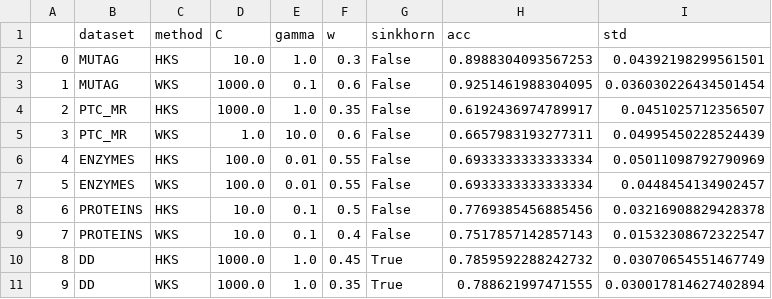
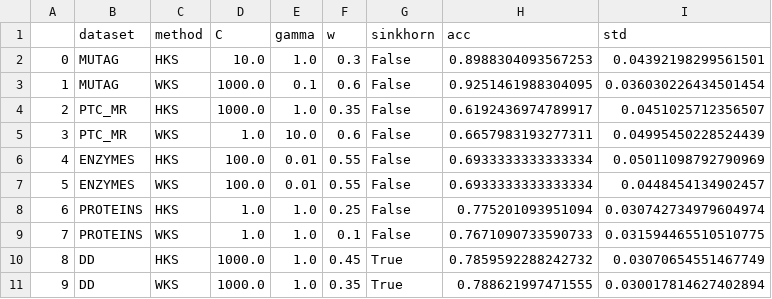
Before and after one commit to RicardoL1u/HKS-Wasserstein-kernel, a CSV file: exp/w/best.csv, drawn as a sheet.

Commit message:
update: best csv

```diff
--- a/exp/w/best.csv
+++ b/exp/w/best.csv
@@ -7,4 +7,4 @@
 5,ENZYMES,WKS,100.0,0.01,0.55,False,0.6933333333333334,0.0448454134902457
-6,PROTEINS,HKS,10.0,0.1,0.5,False,0.7769385456885456,0.03216908829428378
-7,PROTEINS,WKS,10.0,0.1,0.4,False,0.7517857142857143,0.01532308672322547
+6,PROTEINS,HKS,1.0,1.0,0.25,False,0.775201093951094,0.030742734979604974
+7,PROTEINS,WKS,1.0,1.0,0.1,False,0.7671090733590733,0.031594465510510775
 8,DD,HKS,1000.0,1.0,0.45,True,0.7859592288242732,0.03070654551467749
```
